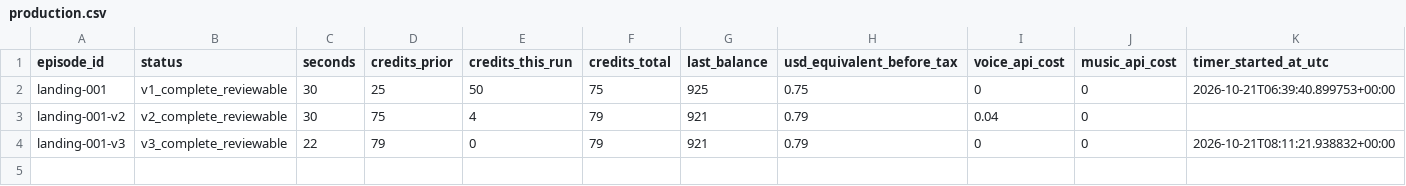
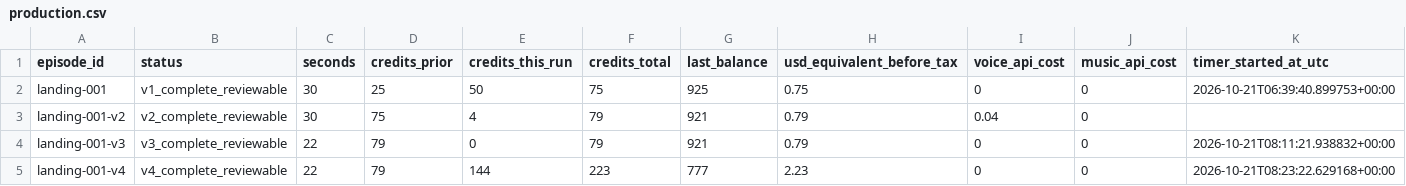
Before and after one commit to Ssungmin-Park/AI-shorts, a CSV file: tracking/production.csv, drawn as a sheet; only a part is shown; rows hold the shown columns only; the diff names each change by its address in the sheet, - before the commit and + after, or states it on an @@ line.

Commit message:
Create four approved moving shots and original music for Shorts v4

```diff
--- a/tracking/production.csv
+++ b/tracking/production.csv
+row 5: landing-001-v4 | v4_complete_reviewable | 22 | 79 | 144 | 223 | 777 | 2.23 | 0 | 0 | 2026-10-21T08:23:22.629168+00:00
```
Also changed, not shown: 11 other files.
